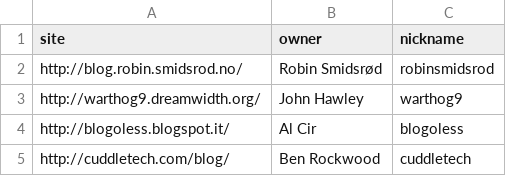
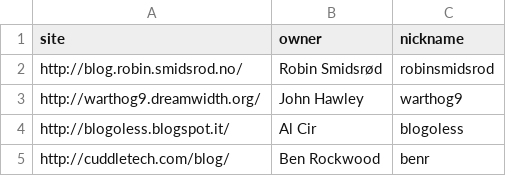
Before and after one commit to networkboot/networkboot.github.com, a CSV file: _site/planet/blogs.csv, drawn as a sheet.

Commit message:
Added nickname display to planet page

```diff
--- a/_site/planet/blogs.csv
+++ b/_site/planet/blogs.csv
@@ -4,2 +4,2 @@ http://warthog9.dreamwidth.org/;"John Hawley";warthog9
 http://blogoless.blogspot.it/;"Al Cir";blogoless
-http://cuddletech.com/blog/;"Ben Rockwood";cuddletech
+http://cuddletech.com/blog/;"Ben Rockwood";benr
```
Also changed, not shown: planet/blogs.csv, 2 other files.
